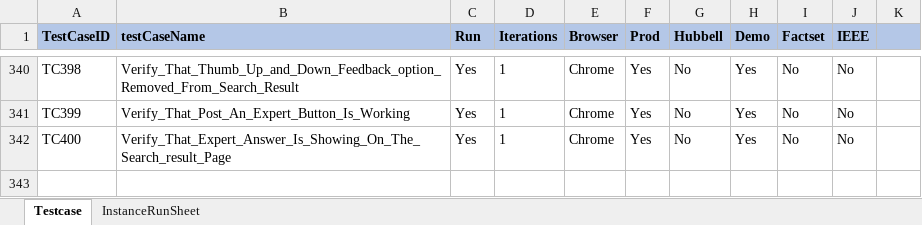
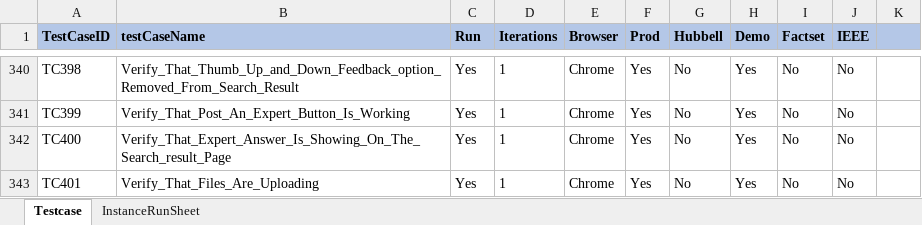
Before and after one commit to ReepuShah/Automation-UI, an Excel workbook: RunManager.xlsm, sheet Testcase, drawn as a sheet; only a part is shown, gaps mark what is left out; values as stored, in another font and other column widths than the file's, no borders; the diff names each change by its address in the sheet, - before the commit and + after, or states it on an @@ line.

```diff
--- a/RunManager.xlsm (sheet Testcase)
+++ b/RunManager.xlsm (sheet Testcase)
+row 343: TC401 | Verify_That_Files_Are_Uploading | Yes | 1 | Chrome | Yes | No | Yes | No | No
```
Also changed, not shown: QA_TestData.xlsx, 21 other files.
